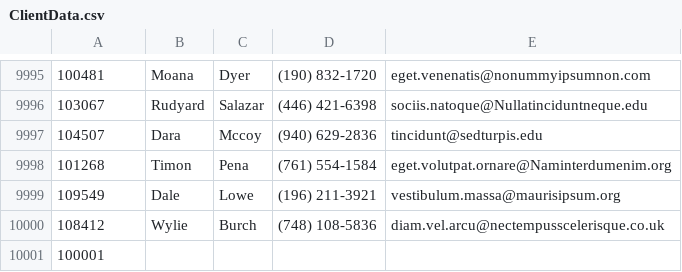
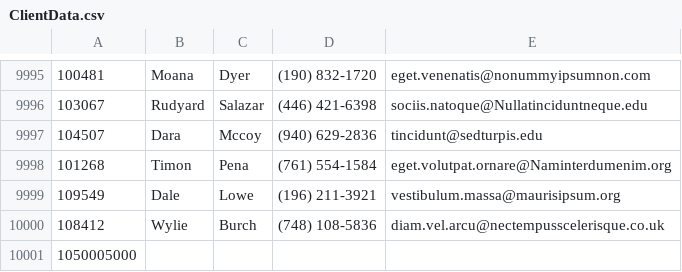
Before and after one commit to GameWizzard2/CEIS295_Project, a CSV file: ClientData.csv, drawn as a sheet; only a part is shown, gaps mark what is left out.

```diff
--- a/ClientData.csv
+++ b/ClientData.csv
@@ -10000,2 +10000,2 @@
 108412,Wylie,Burch,(748) 108-5836,diam.vel.arcu@nectempusscelerisque.co.uk
-100001,,,,
+1050005000,,,,
```
Also changed, not shown: 4 other files.
